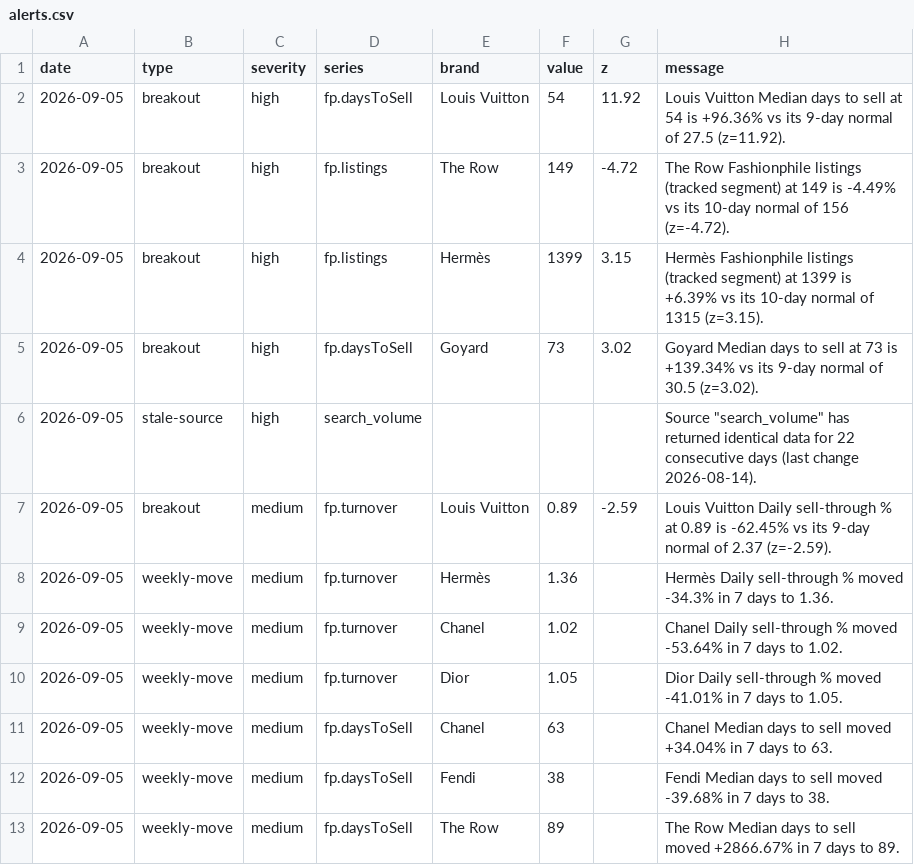
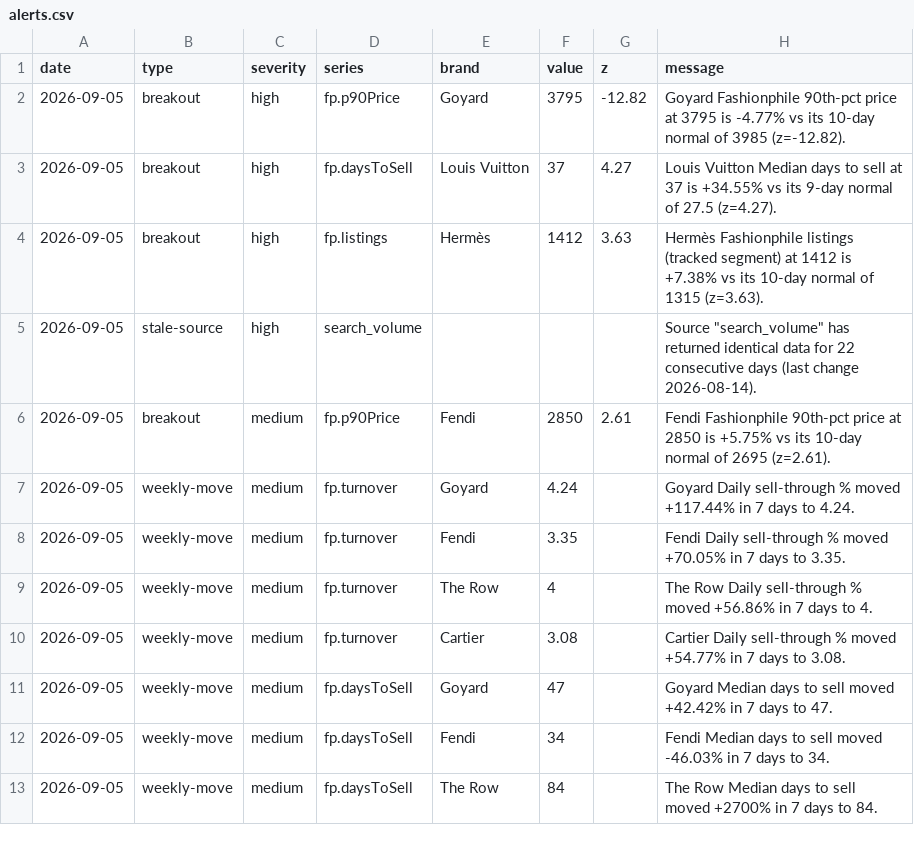
Before and after one commit to elibarzvi/demand-desk, a CSV file: data/exports/alerts.csv, drawn as a sheet; only a part is shown; the diff covers the shown part only.

```diff
--- a/data/exports/alerts.csv
+++ b/data/exports/alerts.csv
@@ -1,13 +1,13 @@
 date,type,severity,series,brand,value,z,message
-2026-09-05,breakout,high,fp.daysToSell,Louis Vuitton,54,11.92,Louis Vuitton Median days to sell at 54 is +96.36% vs its 9-day normal of 27.5 (z=11.92).
-2026-09-05,breakout,high,fp.listings,The Row,149,-4.72,The Row Fashionphile listings (tracked segment) at 149 is -4.49% vs its 10-day normal of 156 (z=-4.72).
-2026-09-05,breakout,high,fp.listings,Hermès,1399,3.15,Hermès Fashionphile listings (tracked segment) at 1399 is +6.39% vs its 10-day normal of 1315 (z=3.15).
-2026-09-05,breakout,high,fp.daysToSell,Goyard,73,3.02,Goyard Median days to sell at 73 is +139.34% vs its 9-day normal of 30.5 (z=3.02).
+2026-09-05,breakout,high,fp.p90Price,Goyard,3795,-12.82,Goyard Fashionphile 90th-pct price at 3795 is -4.77% vs its 10-day normal of 3985 (z=-12.82).
+2026-09-05,breakout,high,fp.daysToSell,Louis Vuitton,37,4.27,Louis Vuitton Median days to sell at 37 is +34.55% vs its 9-day normal of 27.5 (z=4.27).
+2026-09-05,breakout,high,fp.listings,Hermès,1412,3.63,Hermès Fashionphile listings (tracked segment) at 1412 is +7.38% vs its 10-day normal of 1315 (z=3.63).
 2026-09-05,stale-source,high,search_volume,,,,"Source ""search_volume"" has returned identical data for 22 consecutive days (last change 2026-08-14)."
-2026-09-05,breakout,medium,fp.turnover,Louis Vuitton,0.89,-2.59,Louis Vuitton Daily sell-through % at 0.89 is -62.45% vs its 9-day normal of 2.37 (z=-2.59).
-2026-09-05,weekly-move,medium,fp.turnover,Hermès,1.36,,Hermès Daily sell-through % moved -34.3% in 7 days to 1.36.
-2026-09-05,weekly-move,medium,fp.turnover,Chanel,1.02,,Chanel Daily sell-through % moved -53.64% in 7 days to 1.02.
-2026-09-05,weekly-move,medium,fp.turnover,Dior,1.05,,Dior Daily sell-through % moved -41.01% in 7 days to 1.05.
-2026-09-05,weekly-move,medium,fp.daysToSell,Chanel,63,,Chanel Median days to sell moved +34.04% in 7 days to 63.
-2026-09-05,weekly-move,medium,fp.daysToSell,Fendi,38,,Fendi Median days to sell moved -39.68% in 7 days to 38.
-2026-09-05,weekly-move,medium,fp.daysToSell,The Row,89,,The Row Median days to sell moved +2866.67% in 7 days to 89.
+2026-09-05,breakout,medium,fp.p90Price,Fendi,2850,2.61,Fendi Fashionphile 90th-pct price at 2850 is +5.75% vs its 10-day normal of 2695 (z=2.61).
+2026-09-05,weekly-move,medium,fp.turnover,Goyard,4.24,,Goyard Daily sell-through % moved +117.44% in 7 days to 4.24.
+2026-09-05,weekly-move,medium,fp.turnover,Fendi,3.35,,Fendi Daily sell-through % moved +70.05% in 7 days to 3.35.
+2026-09-05,weekly-move,medium,fp.turnover,The Row,4,,The Row Daily sell-through % moved +56.86% in 7 days to 4.
+2026-09-05,weekly-move,medium,fp.turnover,Cartier,3.08,,Cartier Daily sell-through % moved +54.77% in 7 days to 3.08.
+2026-09-05,weekly-move,medium,fp.daysToSell,Goyard,47,,Goyard Median days to sell moved +42.42% in 7 days to 47.
+2026-09-05,weekly-move,medium,fp.daysToSell,Fendi,34,,Fendi Median days to sell moved -46.03% in 7 days to 34.
+2026-09-05,weekly-move,medium,fp.daysToSell,The Row,84,,The Row Median days to sell moved +2700% in 7 days to 84.
```
Also changed, not shown: 9 edited cells elsewhere in this file, data/exports/fashionphile-condition.csv, data/exports/fp-sell-through.csv, 12 other files.
